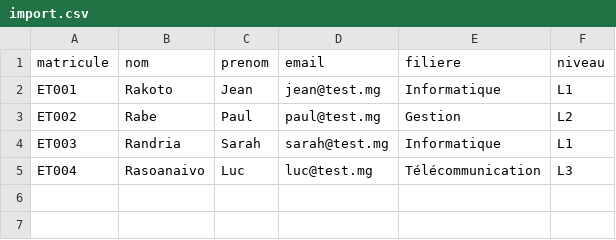
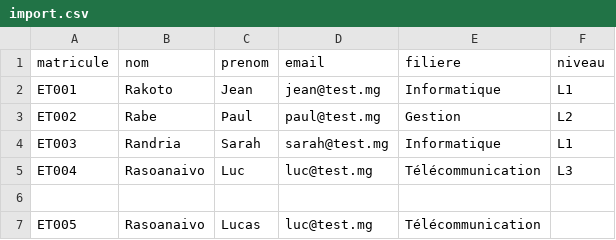
Before and after one commit to ANDRETSEHENO/Import_Codeignite, a CSV file: import.csv, drawn as a sheet.

Commit message:
import-csv- avec validation

```diff
--- a/import.csv
+++ b/import.csv
@@ -5 +5,3 @@ ET003;Randria;Sarah;sarah@test.mg;Informatique;L1
 ET004;Rasoanaivo;Luc;luc@test.mg;Télécommunication;L3
+
+ET005;Rasoanaivo;Lucas;luc@test.mg;Télécommunication;
```
Also changed, not shown: 17 other files.
